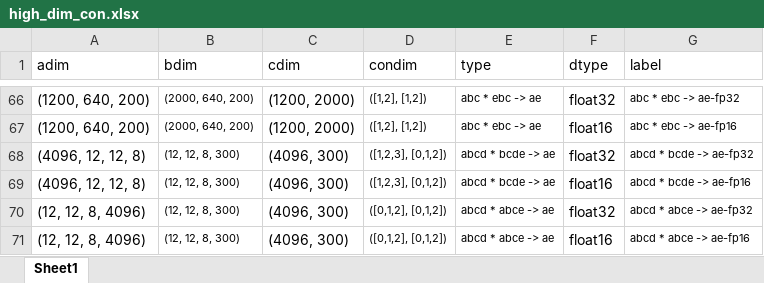
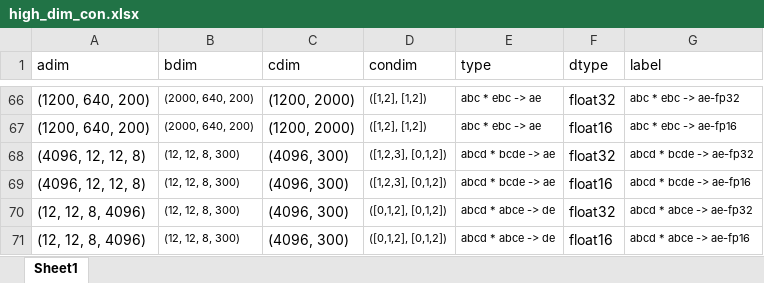
Before and after one commit to srina1h/contraction_profiler, an Excel workbook: high_dim_con.xlsx, sheet Sheet1, drawn as a sheet; only a part is shown, gaps mark what is left out; values as stored, in another font and other column widths than the file's, no borders; the diff names each change by its address in the sheet, - before the commit and + after, or states it on an @@ line.

Commit message:
correcting dims

```diff
--- a/high_dim_con.xlsx (sheet Sheet1)
+++ b/high_dim_con.xlsx (sheet Sheet1)
-E70:E71 (type): abcd * abce -> ae
+E70:E71 (type): abcd * abce -> de
```
